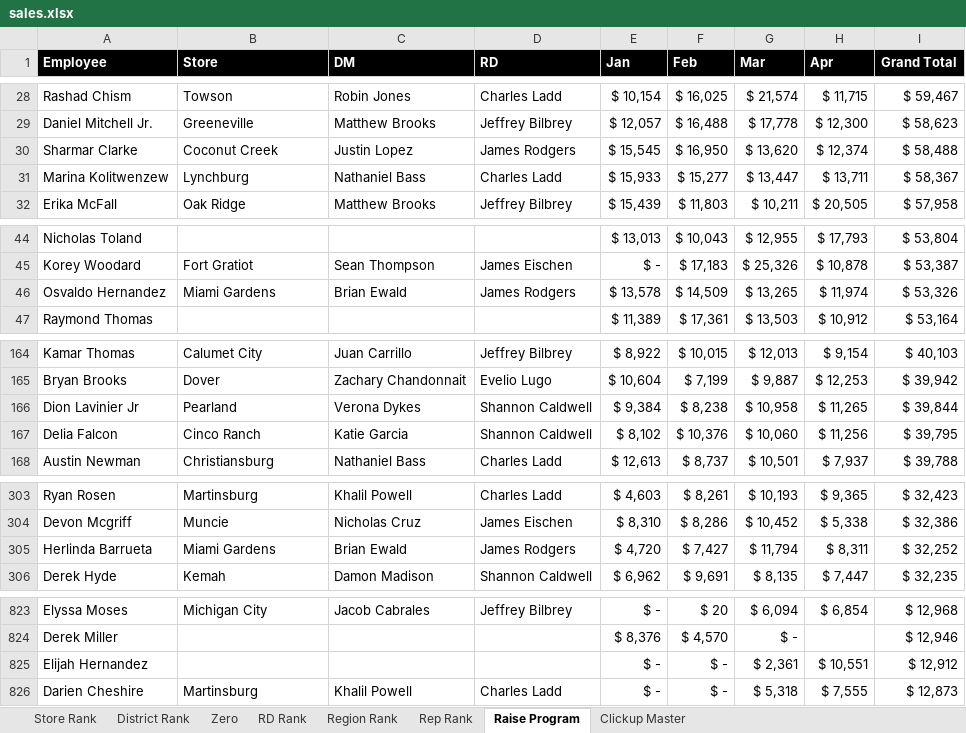
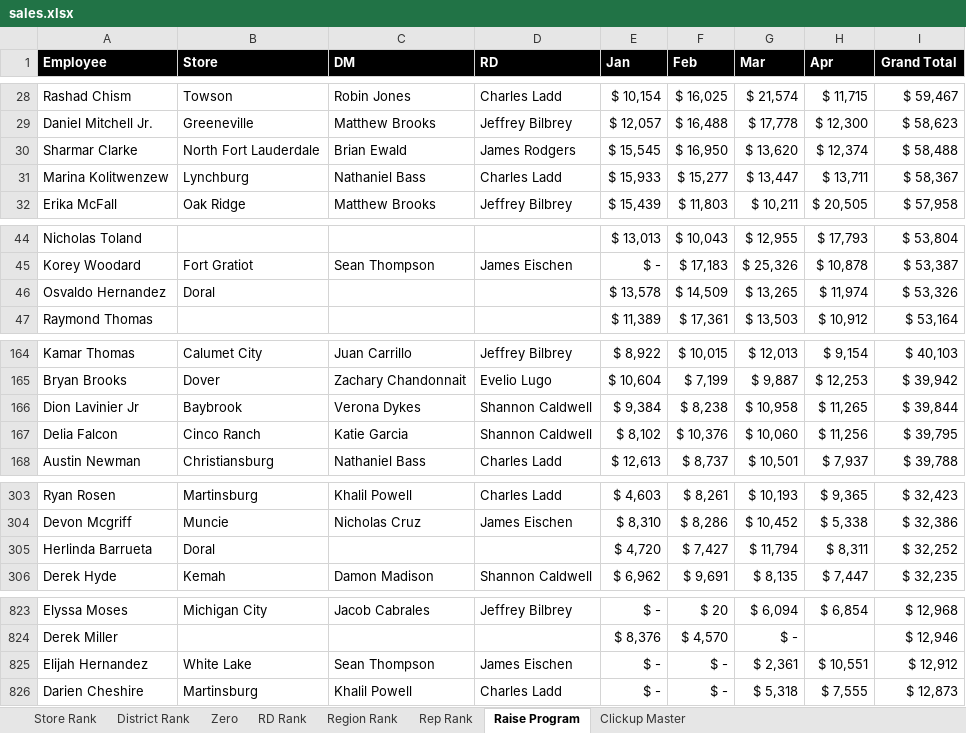
Before and after one commit to BlufoxMobile/Daily-Goals-Sheet, an Excel workbook: data/sales.xlsx, sheet Raise Program, drawn as a sheet; only a part is shown, gaps mark what is left out; values as stored, in another font and other column widths than the file's, no borders; conditional formats not drawn; the diff covers the shown part only; the diff names each change by its address in the sheet, - before the commit and + after, or states it on an @@ line.

```diff
--- a/data/sales.xlsx (sheet Raise Program)
+++ b/data/sales.xlsx (sheet Raise Program)
-B30 (Store): Coconut Creek
+B30 (Store): North Fort Lauderdale
-C30 (DM): Justin Lopez
+C30 (DM): Brian Ewald
-B46 (Store): Miami Gardens
+B46 (Store): Doral
-C46 (DM): Brian Ewald
+C46 (DM): (empty)
-D46 (RD): James Rodgers
+D46 (RD): (empty)
-B166 (Store): Pearland
+B166 (Store): Baybrook
-B305 (Store): Miami Gardens
+B305 (Store): Doral
-C305 (DM): Brian Ewald
+C305 (DM): (empty)
-D305 (RD): James Rodgers
+D305 (RD): (empty)
-B825 (Store): (empty)
+B825 (Store): White Lake
-C825 (DM): (empty)
+C825 (DM): Sean Thompson
-D825 (RD): (empty)
+D825 (RD): James Eischen
```
Also changed, not shown: 1 edited cell elsewhere in this sheet, sheet Rep Rank, sheet Store Rank, sheet Zero, sheet District Rank, sheet Region Rank, sheet RD Rank, hidden cells.
